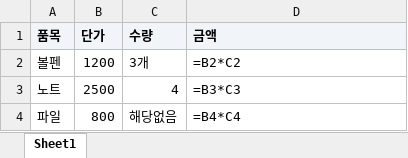
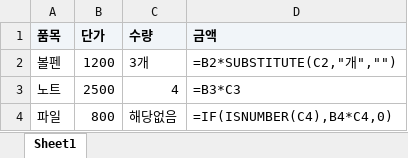
Before and after one commit to aijiwung-design/blog-assets, an Excel workbook: T3/423858d1-7035-819d-9341-ffcf010db1c5-example.xlsx, sheet Sheet1, drawn as a sheet; values as stored, in another font and other column widths than the file's, no borders; formulas without a stored value are shown as written; the diff names each change by its address in the sheet, - before the commit and + after, or states it on an @@ line.

```diff
--- a/T3/423858d1-7035-819d-9341-ffcf010db1c5-example.xlsx (sheet Sheet1)
+++ b/T3/423858d1-7035-819d-9341-ffcf010db1c5-example.xlsx (sheet Sheet1)
-D2 (금액): =B2*C2
+D2 (금액): =B2*SUBSTITUTE(C2,"개","")
-D4 (금액): =B4*C4
+D4 (금액): =IF(ISNUMBER(C4),B4*C4,0)
```
Also changed, not shown: 35 other files.
